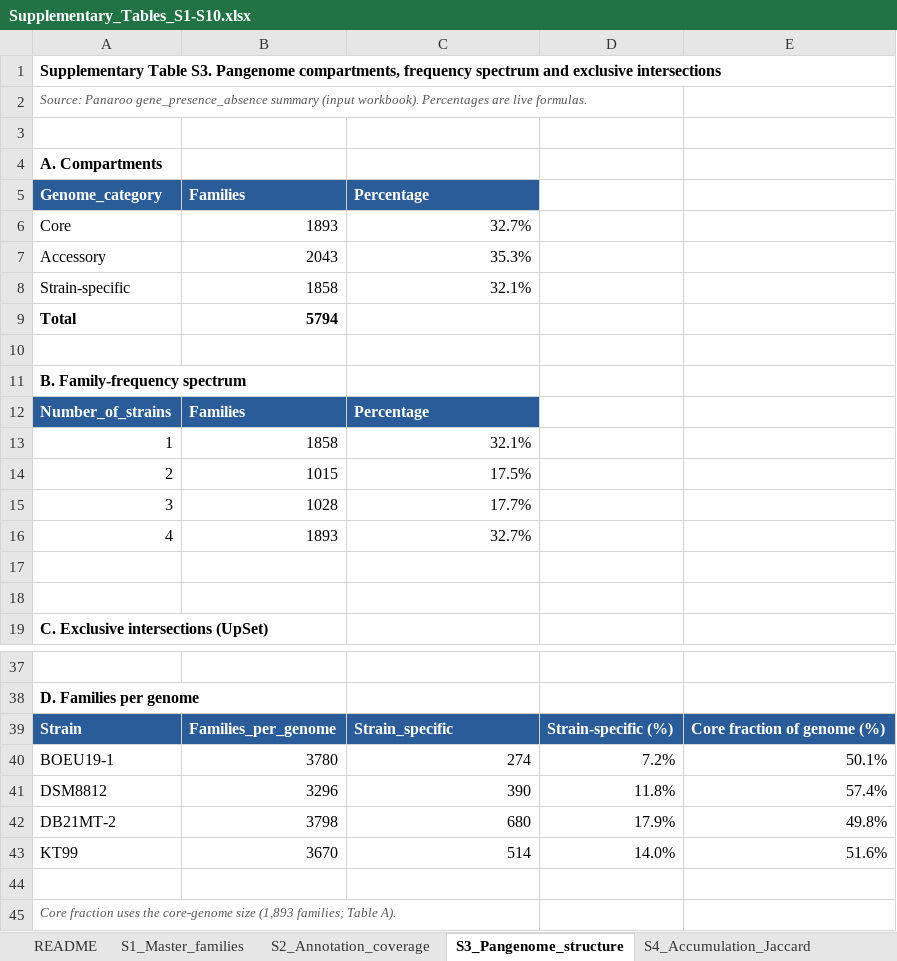
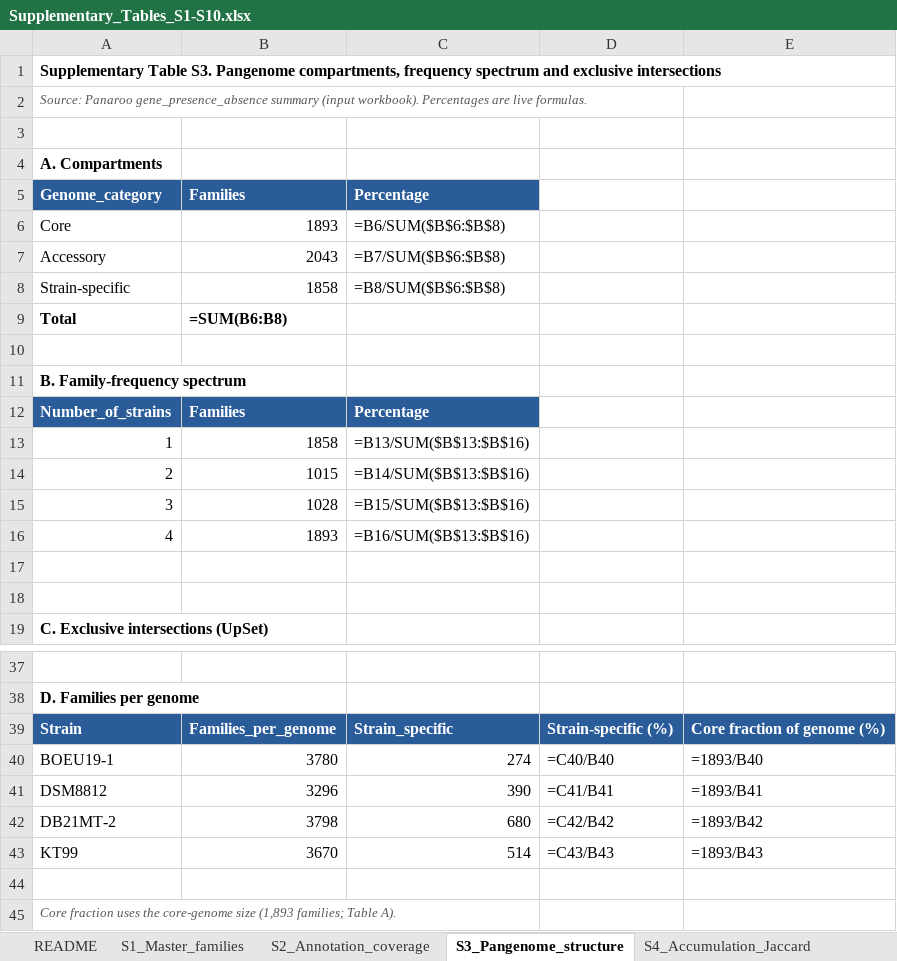
Before and after one commit to hanseln3s5/Shewanella-benthica-hadal-pangenome, an Excel workbook: Supplementary_Tables_S1-S10.xlsx, sheet S3_Pangenome_structure, drawn as a sheet; only a part is shown, gaps mark what is left out; values as stored, in another font and other column widths than the file's, no borders; formulas without a stored value are shown as written; the diff names each change by its address in the sheet, - before the commit and + after, or states it on an @@ line.

```diff
--- a/Supplementary_Tables_S1-S10.xlsx (sheet S3_Pangenome_structure)
+++ b/Supplementary_Tables_S1-S10.xlsx (sheet S3_Pangenome_structure)
-C6 (Percentage): 32.7%
+C6 (Percentage): =B6/SUM($B$6:$B$8)
-C7 (Percentage): 35.3%
+C7 (Percentage): =B7/SUM($B$6:$B$8)
-C8 (Percentage): 32.1%
+C8 (Percentage): =B8/SUM($B$6:$B$8)
-B9 (Families): 5794
+B9 (Families): =SUM(B6:B8)
-C13 (Percentage): 32.1%
+C13 (Percentage): =B13/SUM($B$13:$B$16)
-C14 (Percentage): 17.5%
+C14 (Percentage): =B14/SUM($B$13:$B$16)
-C15 (Percentage): 17.7%
+C15 (Percentage): =B15/SUM($B$13:$B$16)
-C16 (Percentage): 32.7%
+C16 (Percentage): =B16/SUM($B$13:$B$16)
-D40: 7.2%
+D40: =C40/B40
-E40: 50.1%
+E40: =1893/B40
-D41: 11.8%
+D41: =C41/B41
-E41: 57.4%
+E41: =1893/B41
-D42: 17.9%
+D42: =C42/B42
-E42: 49.8%
+E42: =1893/B42
-D43: 14.0%
+D43: =C43/B43
-E43: 51.6%
+E43: =1893/B43
```
Also changed, not shown: sheet S2_Annotation_coverage, sheet S4_Accumulation_Jaccard, sheet S10_Software.
